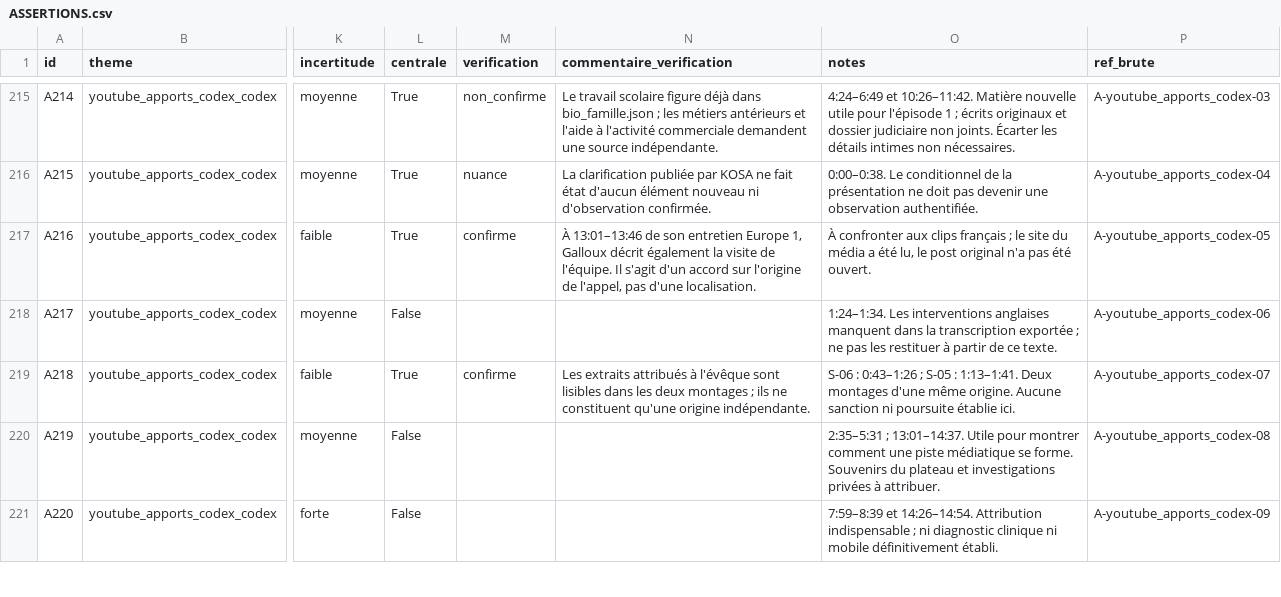
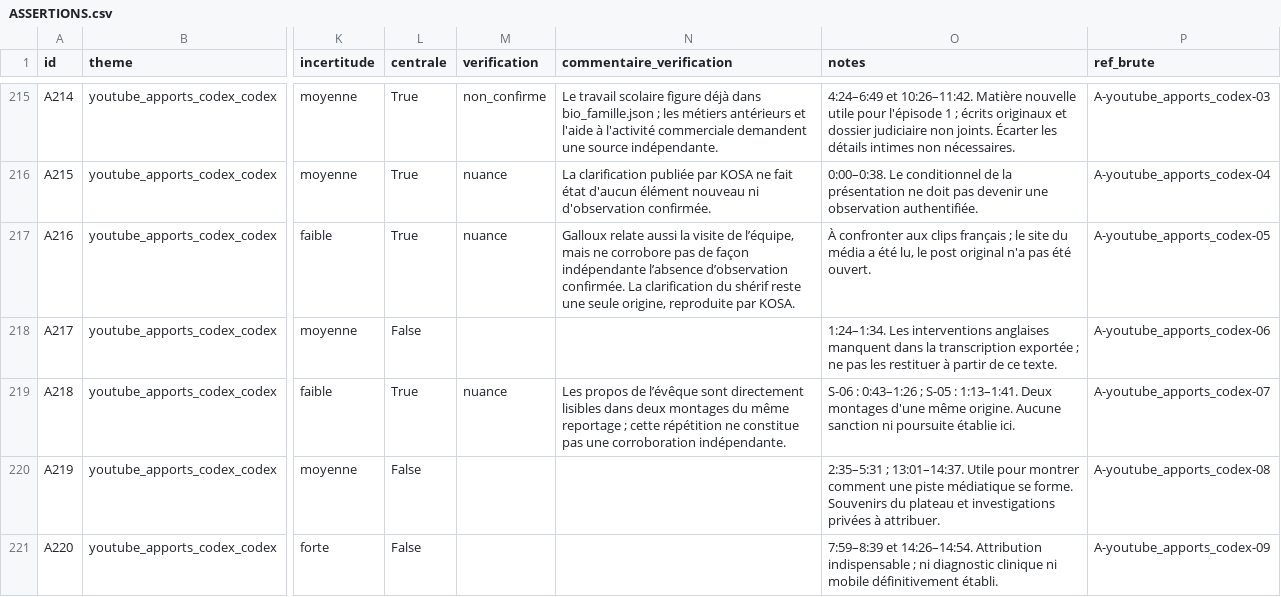
Before and after one commit to remidurand13210-maker/TradingAgents, a CSV file: akeb-youtube/recherche/ASSERTIONS.csv, drawn as a sheet; only a part is shown, gaps mark what is left out; the diff names each change by its address in the sheet, - before the commit and + after, or states it on an @@ line.

```diff
--- a/akeb-youtube/recherche/ASSERTIONS.csv
+++ b/akeb-youtube/recherche/ASSERTIONS.csv
-M217 (verification): confirme
+M217 (verification): nuance
-N217 (commentaire_verification): À 13:01–13:46 de son entretien Europe 1, Galloux décrit également la visite de l'équipe. Il s'agit d'un accord sur l'origine de l'appel, pas d'une localisation.
+N217 (commentaire_verification): Galloux relate aussi la visite de l’équipe, mais ne corrobore pas de façon indépendante l’absence d’observation confirmée. La clarification du shérif reste une seule origine, reproduite par KOSA.
-M219 (verification): confirme
+M219 (verification): nuance
-N219 (commentaire_verification): Les extraits attribués à l'évêque sont lisibles dans les deux montages ; ils ne constituent qu'une origine indépendante.
+N219 (commentaire_verification): Les propos de l’évêque sont directement lisibles dans deux montages du même reportage ; cette répétition ne constitue pas une corroboration indépendante.
```
Also changed, not shown: akeb-youtube/recherche/CHRONOLOGIE.csv, akeb-youtube/recherche/SOURCES.csv, 1 other file.
